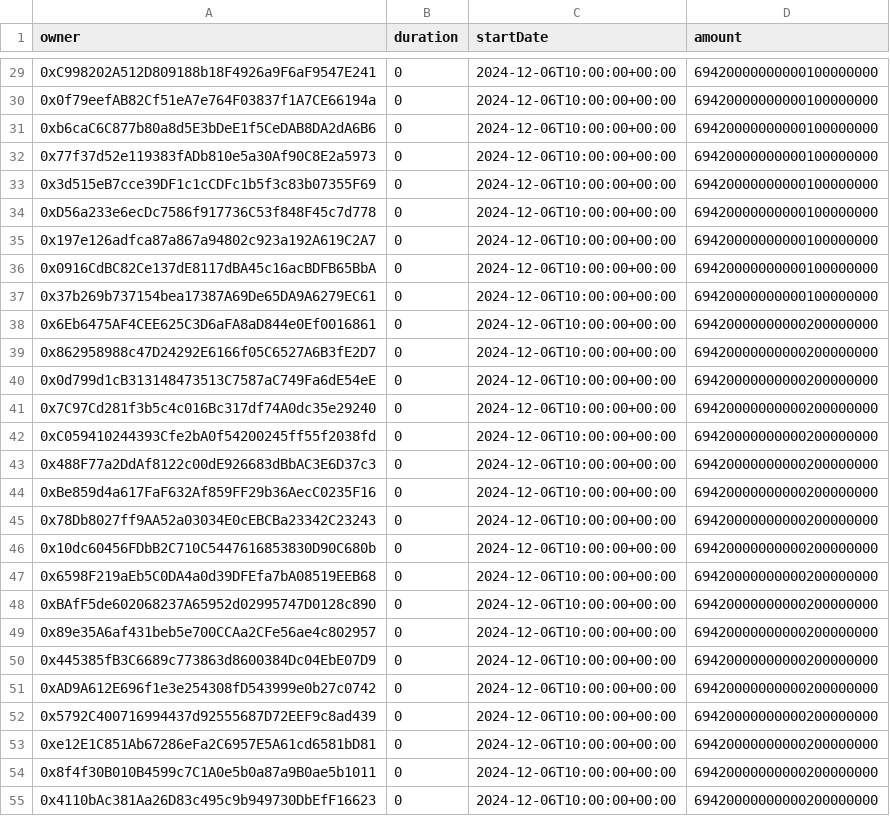
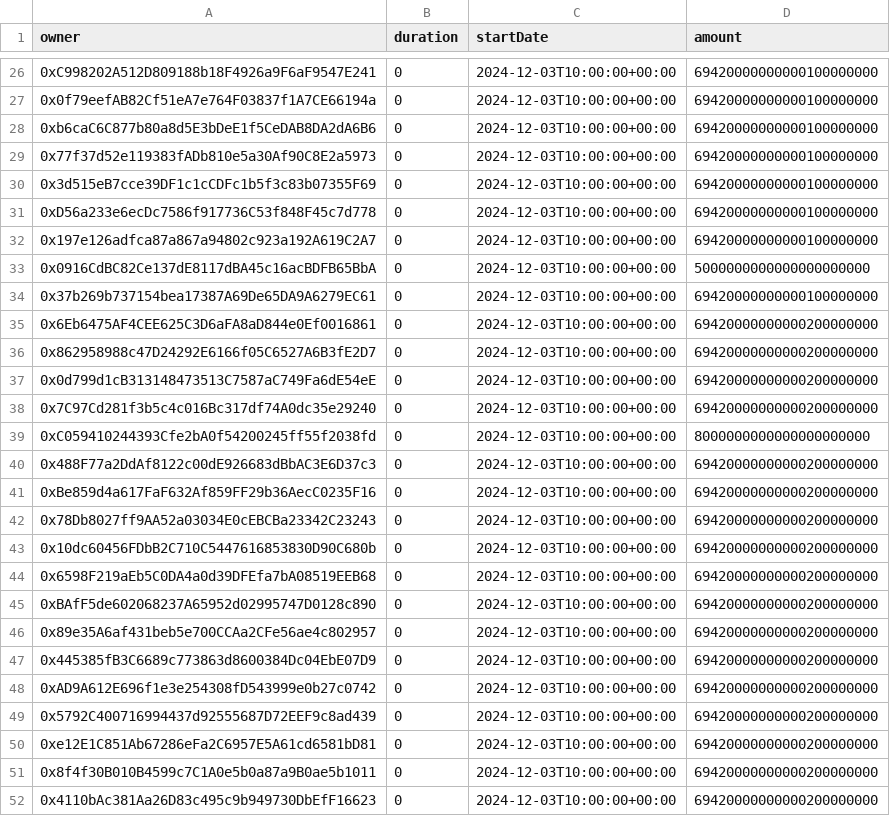
Before and after one commit to safe-global/claiming-app-data, a CSV file: vestings/assets/11155111/sap_unboosted_airdrop.csv, drawn as a sheet; only a part is shown, gaps mark what is left out; the diff covers the shown part only.

```diff
--- a/vestings/assets/11155111/sap_unboosted_airdrop.csv
+++ b/vestings/assets/11155111/sap_unboosted_airdrop.csv
@@ -29,27 +26,27 @@ owner,duration,startDate,amount
-0xC998202A512D809188b18F4926a9F6aF9547E241,0,2024-12-06T10:00:00+00:00,69420000000000100000000
-0x0f79eefAB82Cf51eA7e764F03837f1A7CE66194a,0,2024-12-06T10:00:00+00:00,69420000000000100000000
-0xb6caC6C877b80a8d5E3bDeE1f5CeDAB8DA2dA6B6,0,2024-12-06T10:00:00+00:00,69420000000000100000000
-0x77f37d52e119383fADb810e5a30Af90C8E2a5973,0,2024-12-06T10:00:00+00:00,69420000000000100000000
-0x3d515eB7cce39DF1c1cCDFc1b5f3c83b07355F69,0,2024-12-06T10:00:00+00:00,69420000000000100000000
-0xD56a233e6ecDc7586f917736C53f848F45c7d778,0,2024-12-06T10:00:00+00:00,69420000000000100000000
-0x197e126adfca87a867a94802c923a192A619C2A7,0,2024-12-06T10:00:00+00:00,69420000000000100000000
-0x0916CdBC82Ce137dE8117dBA45c16acBDFB65BbA,0,2024-12-06T10:00:00+00:00,69420000000000100000000
-0x37b269b737154bea17387A69De65DA9A6279EC61,0,2024-12-06T10:00:00+00:00,69420000000000100000000
-0x6Eb6475AF4CEE625C3D6aFA8aD844e0Ef0016861,0,2024-12-06T10:00:00+00:00,69420000000000200000000
-0x862958988c47D24292E6166f05C6527A6B3fE2D7,0,2024-12-06T10:00:00+00:00,69420000000000200000000
-0x0d799d1cB313148473513C7587aC749Fa6dE54eE,0,2024-12-06T10:00:00+00:00,69420000000000200000000
-0x7C97Cd281f3b5c4c016Bc317df74A0dc35e29240,0,2024-12-06T10:00:00+00:00,69420000000000200000000
-0xC059410244393Cfe2bA0f54200245ff55f2038fd,0,2024-12-06T10:00:00+00:00,69420000000000200000000
-0x488F77a2DdAf8122c00dE926683dBbAC3E6D37c3,0,2024-12-06T10:00:00+00:00,69420000000000200000000
-0xBe859d4a617FaF632Af859FF29b36AecC0235F16,0,2024-12-06T10:00:00+00:00,69420000000000200000000
-0x78Db8027ff9AA52a03034E0cEBCBa23342C23243,0,2024-12-06T10:00:00+00:00,69420000000000200000000
-0x10dc60456FDbB2C710C5447616853830D90C680b,0,2024-12-06T10:00:00+00:00,69420000000000200000000
-0x6598F219aEb5C0DA4a0d39DFEfa7bA08519EEB68,0,2024-12-06T10:00:00+00:00,69420000000000200000000
-0xBAfF5de602068237A65952d02995747D0128c890,0,2024-12-06T10:00:00+00:00,69420000000000200000000
-0x89e35A6af431beb5e700CCAa2CFe56ae4c802957,0,2024-12-06T10:00:00+00:00,69420000000000200000000
-0x445385fB3C6689c773863d8600384Dc04EbE07D9,0,2024-12-06T10:00:00+00:00,69420000000000200000000
-0xAD9A612E696f1e3e254308fD543999e0b27c0742,0,2024-12-06T10:00:00+00:00,69420000000000200000000
-0x5792C400716994437d92555687D72EEF9c8ad439,0,2024-12-06T10:00:00+00:00,69420000000000200000000
-0xe12E1C851Ab67286eFa2C6957E5A61cd6581bD81,0,2024-12-06T10:00:00+00:00,69420000000000200000000
-0x8f4f30B010B4599c7C1A0e5b0a87a9B0ae5b1011,0,2024-12-06T10:00:00+00:00,69420000000000200000000
-0x4110bAc381Aa26D83c495c9b949730DbEfF16623,0,2024-12-06T10:00:00+00:00,69420000000000200000000
+0xC998202A512D809188b18F4926a9F6aF9547E241,0,2024-12-03T10:00:00+00:00,69420000000000100000000
+0x0f79eefAB82Cf51eA7e764F03837f1A7CE66194a,0,2024-12-03T10:00:00+00:00,69420000000000100000000
+0xb6caC6C877b80a8d5E3bDeE1f5CeDAB8DA2dA6B6,0,2024-12-03T10:00:00+00:00,69420000000000100000000
+0x77f37d52e119383fADb810e5a30Af90C8E2a5973,0,2024-12-03T10:00:00+00:00,69420000000000100000000
+0x3d515eB7cce39DF1c1cCDFc1b5f3c83b07355F69,0,2024-12-03T10:00:00+00:00,69420000000000100000000
+0xD56a233e6ecDc7586f917736C53f848F45c7d778,0,2024-12-03T10:00:00+00:00,69420000000000100000000
+0x197e126adfca87a867a94802c923a192A619C2A7,0,2024-12-03T10:00:00+00:00,69420000000000100000000
+0x0916CdBC82Ce137dE8117dBA45c16acBDFB65BbA,0,2024-12-03T10:00:00+00:00,5000000000000000000000
+0x37b269b737154bea17387A69De65DA9A6279EC61,0,2024-12-03T10:00:00+00:00,69420000000000100000000
+0x6Eb6475AF4CEE625C3D6aFA8aD844e0Ef0016861,0,2024-12-03T10:00:00+00:00,69420000000000200000000
+0x862958988c47D24292E6166f05C6527A6B3fE2D7,0,2024-12-03T10:00:00+00:00,69420000000000200000000
+0x0d799d1cB313148473513C7587aC749Fa6dE54eE,0,2024-12-03T10:00:00+00:00,69420000000000200000000
+0x7C97Cd281f3b5c4c016Bc317df74A0dc35e29240,0,2024-12-03T10:00:00+00:00,69420000000000200000000
+0xC059410244393Cfe2bA0f54200245ff55f2038fd,0,2024-12-03T10:00:00+00:00,8000000000000000000000
+0x488F77a2DdAf8122c00dE926683dBbAC3E6D37c3,0,2024-12-03T10:00:00+00:00,69420000000000200000000
+0xBe859d4a617FaF632Af859FF29b36AecC0235F16,0,2024-12-03T10:00:00+00:00,69420000000000200000000
+0x78Db8027ff9AA52a03034E0cEBCBa23342C23243,0,2024-12-03T10:00:00+00:00,69420000000000200000000
+0x10dc60456FDbB2C710C5447616853830D90C680b,0,2024-12-03T10:00:00+00:00,69420000000000200000000
+0x6598F219aEb5C0DA4a0d39DFEfa7bA08519EEB68,0,2024-12-03T10:00:00+00:00,69420000000000200000000
+0xBAfF5de602068237A65952d02995747D0128c890,0,2024-12-03T10:00:00+00:00,69420000000000200000000
+0x89e35A6af431beb5e700CCAa2CFe56ae4c802957,0,2024-12-03T10:00:00+00:00,69420000000000200000000
+0x445385fB3C6689c773863d8600384Dc04EbE07D9,0,2024-12-03T10:00:00+00:00,69420000000000200000000
+0xAD9A612E696f1e3e254308fD543999e0b27c0742,0,2024-12-03T10:00:00+00:00,69420000000000200000000
+0x5792C400716994437d92555687D72EEF9c8ad439,0,2024-12-03T10:00:00+00:00,69420000000000200000000
+0xe12E1C851Ab67286eFa2C6957E5A61cd6581bD81,0,2024-12-03T10:00:00+00:00,69420000000000200000000
+0x8f4f30B010B4599c7C1A0e5b0a87a9B0ae5b1011,0,2024-12-03T10:00:00+00:00,69420000000000200000000
+0x4110bAc381Aa26D83c495c9b949730DbEfF16623,0,2024-12-03T10:00:00+00:00,69420000000000200000000
```
Also changed, not shown: 4 added rows, 3 removed rows and 35 edited cells elsewhere in this file, vestings/assets/11155111/sap_boosted_airdrop.csv, 1 other file.
